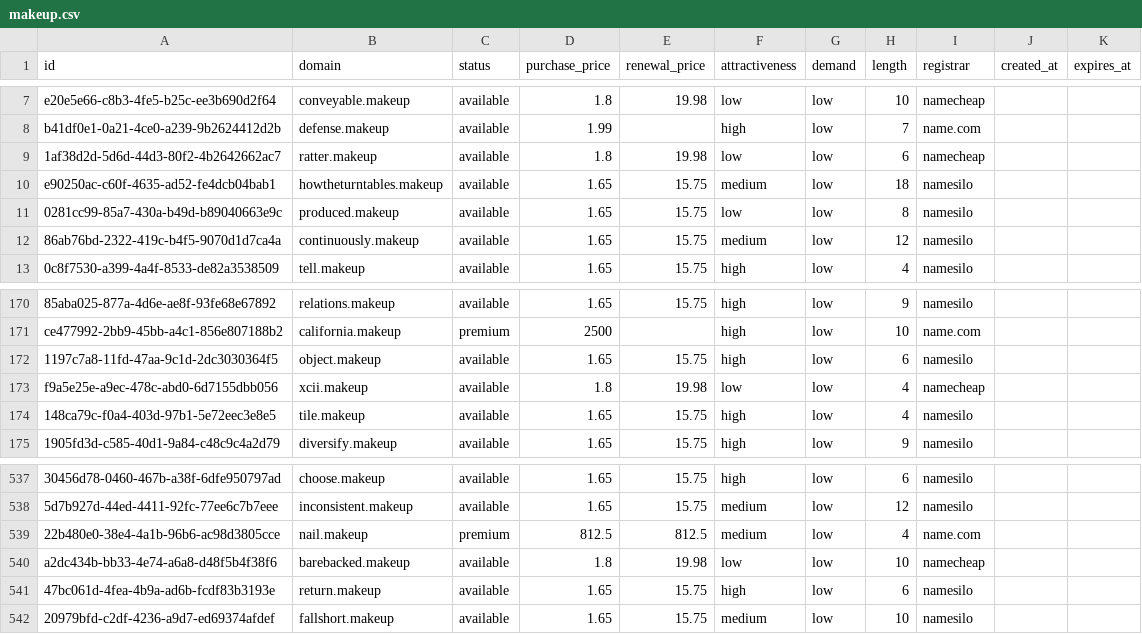
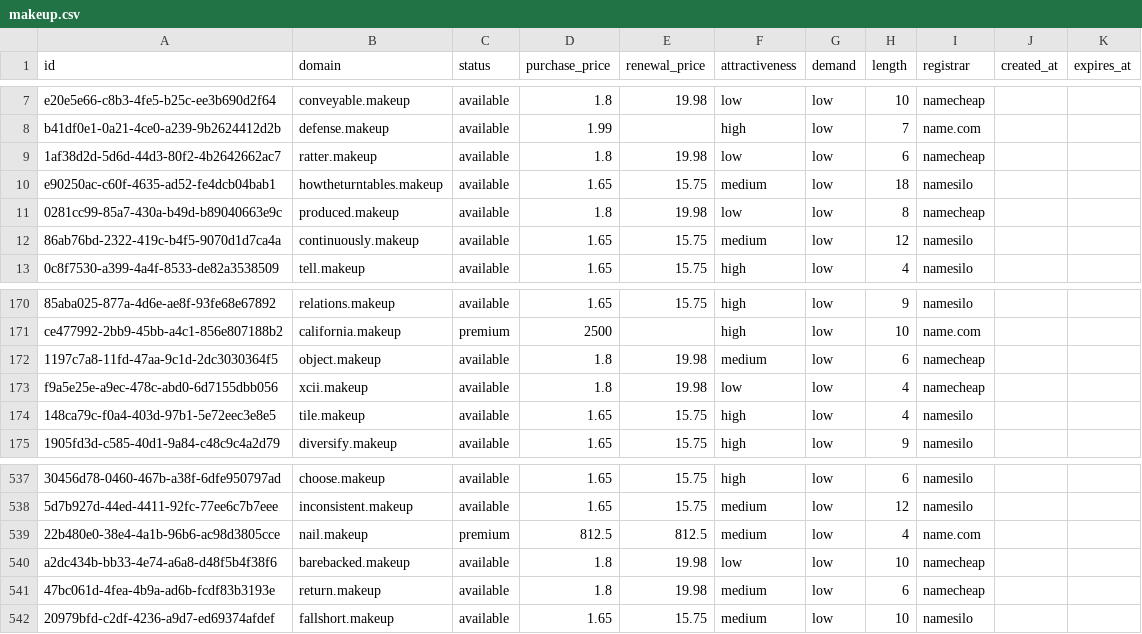
Before and after one commit to UniqueDomains/makeup-oneword-domains, a CSV file: makeup.csv, drawn as a sheet; only a part is shown, gaps mark what is left out; the diff names each change by its address in the sheet, - before the commit and + after, or states it on an @@ line.

Commit message:
Domains update

```diff
--- a/makeup.csv
+++ b/makeup.csv
-D11 (purchase_price): 1.65
+D11 (purchase_price): 1.8
-E11 (renewal_price): 15.75
+E11 (renewal_price): 19.98
-I11 (registrar): namesilo
+I11 (registrar): namecheap
-D172 (purchase_price): 1.65
+D172 (purchase_price): 1.8
-E172 (renewal_price): 15.75
+E172 (renewal_price): 19.98
-F172 (attractiveness): high
+F172 (attractiveness): medium
-I172 (registrar): namesilo
+I172 (registrar): namecheap
-D541 (purchase_price): 1.65
+D541 (purchase_price): 1.8
-E541 (renewal_price): 15.75
+E541 (renewal_price): 19.98
-F541 (attractiveness): high
+F541 (attractiveness): medium
-I541 (registrar): namesilo
+I541 (registrar): namecheap
```
Also changed, not shown: 4 other files.
